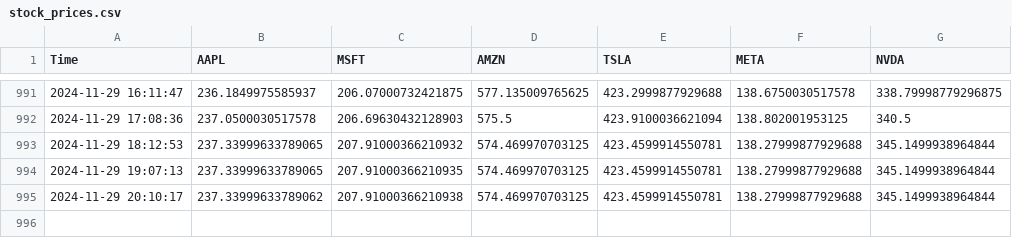
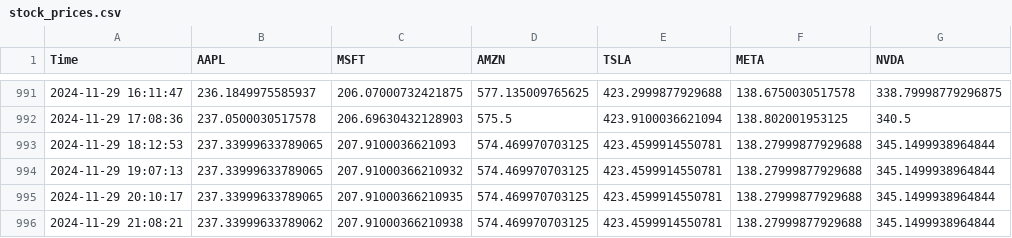
Before and after one commit to bendarodes/stockX-data-scraper, a CSV file: stock_prices.csv, drawn as a sheet; only a part is shown, gaps mark what is left out.

```diff
--- a/stock_prices.csv
+++ b/stock_prices.csv
@@ -992,4 +992,5 @@ Time;AAPL;MSFT;AMZN;TSLA;META;NVDA
 2024-11-29 17:08:36;237.0500030517578;206.69630432128903;575.5;423.9100036621094;138.802001953125;340.5
-2024-11-29 18:12:53;237.33999633789065;207.91000366210932;574.469970703125;423.4599914550781;138.27999877929688;345.1499938964844
-2024-11-29 19:07:13;237.33999633789065;207.91000366210935;574.469970703125;423.4599914550781;138.27999877929688;345.1499938964844
-2024-11-29 20:10:17;237.33999633789062;207.91000366210938;574.469970703125;423.4599914550781;138.27999877929688;345.1499938964844
+2024-11-29 18:12:53;237.33999633789065;207.9100036621093;574.469970703125;423.4599914550781;138.27999877929688;345.1499938964844
+2024-11-29 19:07:13;237.33999633789065;207.91000366210932;574.469970703125;423.4599914550781;138.27999877929688;345.1499938964844
+2024-11-29 20:10:17;237.33999633789065;207.91000366210935;574.469970703125;423.4599914550781;138.27999877929688;345.1499938964844
+2024-11-29 21:08:21;237.33999633789062;207.91000366210938;574.469970703125;423.4599914550781;138.27999877929688;345.1499938964844
```
Also changed, not shown: 1 other file.
